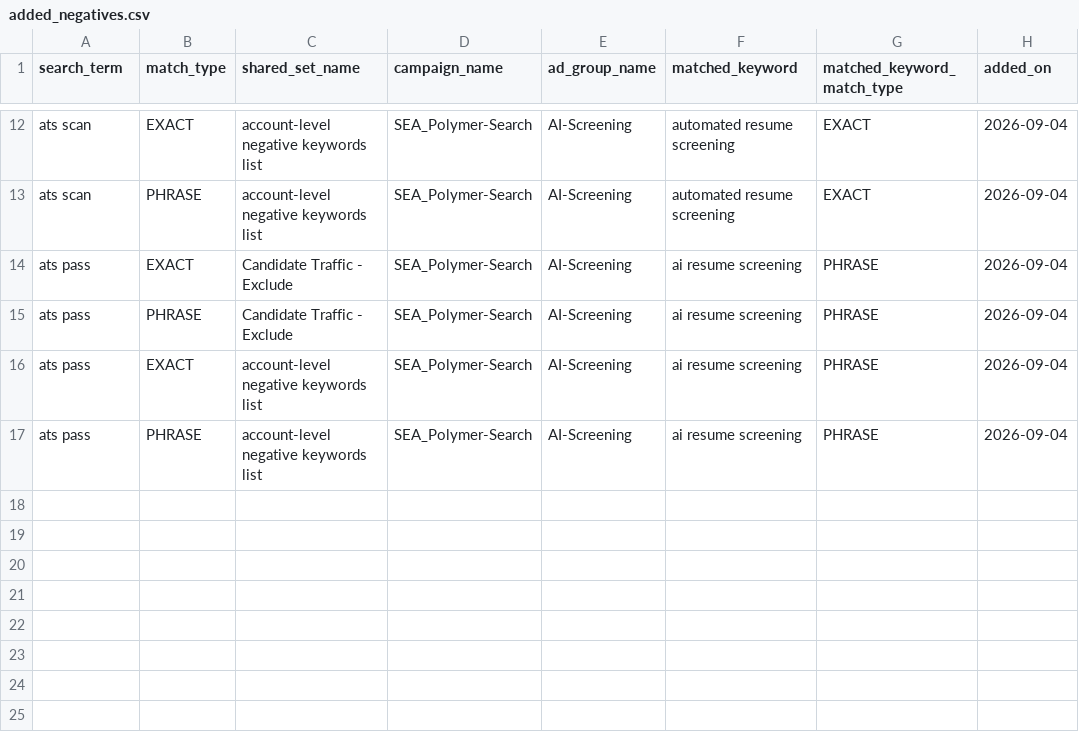
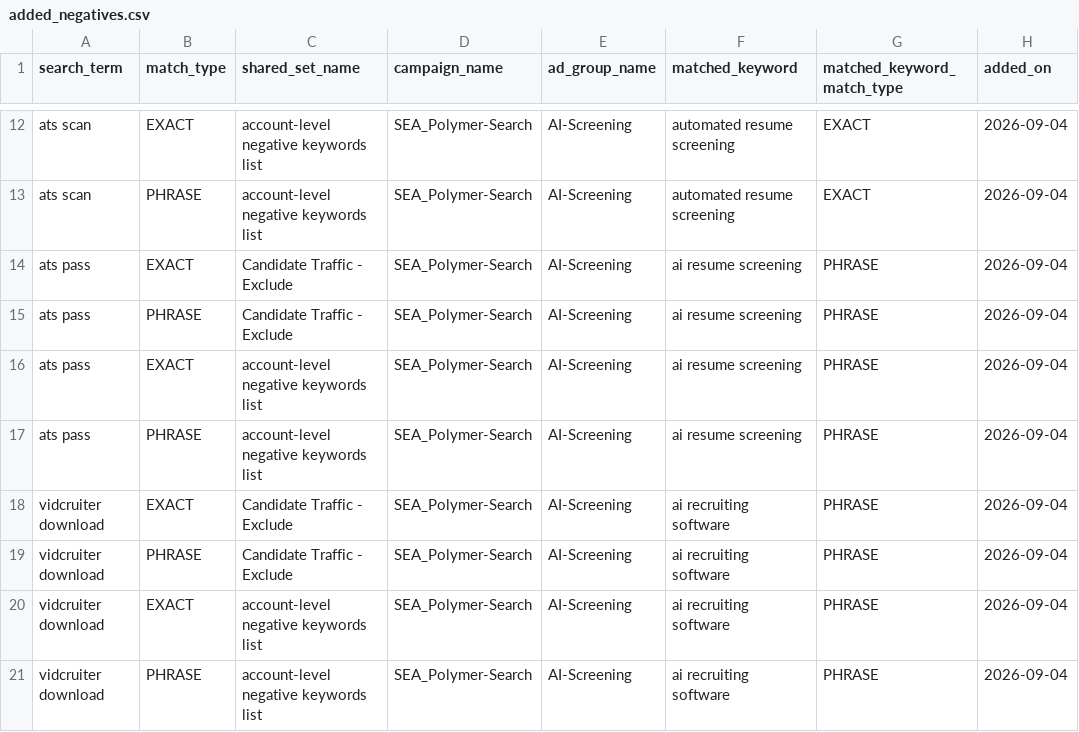
Before and after one commit to jessicagertig/paid-ads-management-pipeline, a CSV file: catalogue/added_negatives.csv, drawn as a sheet; only a part is shown, gaps mark what is left out; the diff names each change by its address in the sheet, - before the commit and + after, or states it on an @@ line.

```diff
--- a/catalogue/added_negatives.csv
+++ b/catalogue/added_negatives.csv
+row 18: vidcruiter download | EXACT | Candidate Traffic - Exclude | SEA_Polymer-Search | AI-Screening | ai recruiting software | PHRASE | 2026-09-04
+row 19: vidcruiter download | PHRASE | Candidate Traffic - Exclude | SEA_Polymer-Search | AI-Screening | ai recruiting software | PHRASE | 2026-09-04
+row 20: vidcruiter download | EXACT | account-level negative keywords list | SEA_Polymer-Search | AI-Screening | ai recruiting software | PHRASE | 2026-09-04
+row 21: vidcruiter download | PHRASE | account-level negative keywords list | SEA_Polymer-Search | AI-Screening | ai recruiting software | PHRASE | 2026-09-04
```
